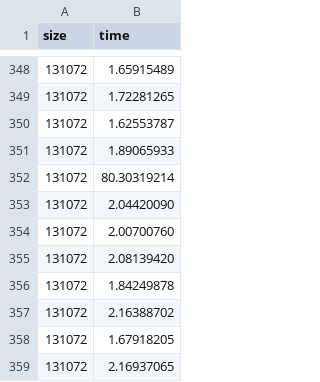
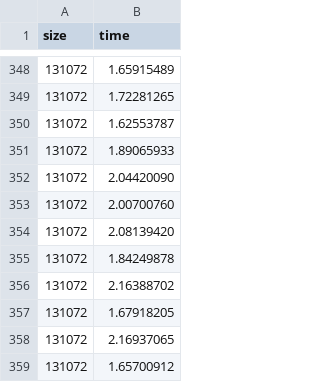
Before and after one commit to guilhermealles/hpc-containers, a CSV file: wscad/ping-pong/results/results-singularity.csv, drawn as a sheet; only a part is shown, gaps mark what is left out; the shorter side is filled out with more unchanged rows.

```diff
--- a/wscad/ping-pong/results/results-singularity.csv
+++ b/wscad/ping-pong/results/results-singularity.csv
@@ -351,3 +351,2 @@ size,time
 131072,1.89065933
-131072,80.30319214
 131072,2.04420090
```
Also changed, not shown: ep-8/results/ep-results.csv, wscad/ping-pong/results/results-native.csv, 14 other files.
